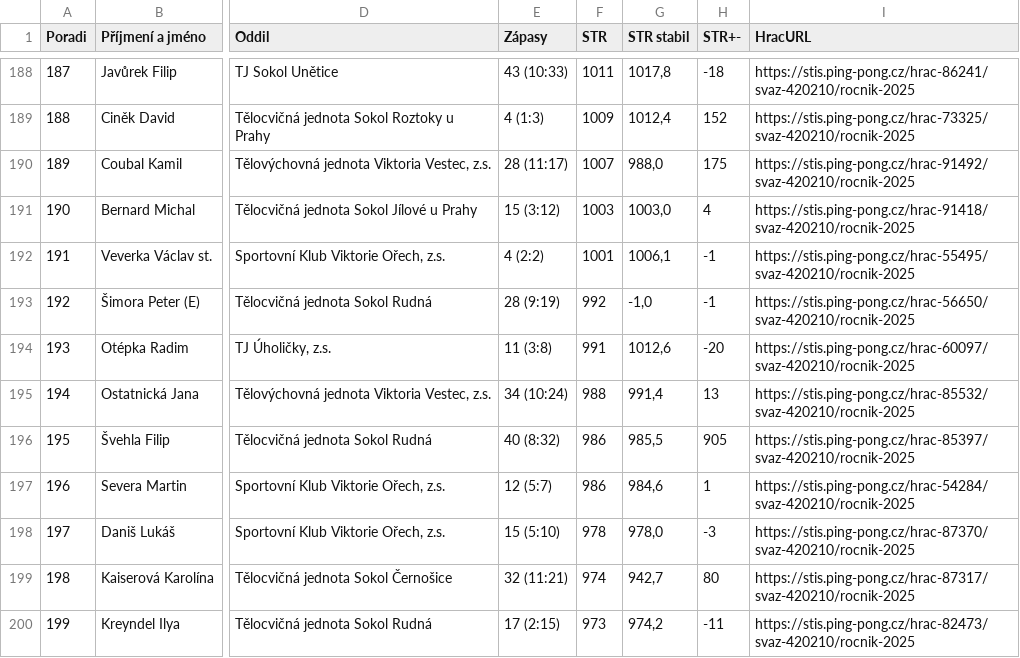
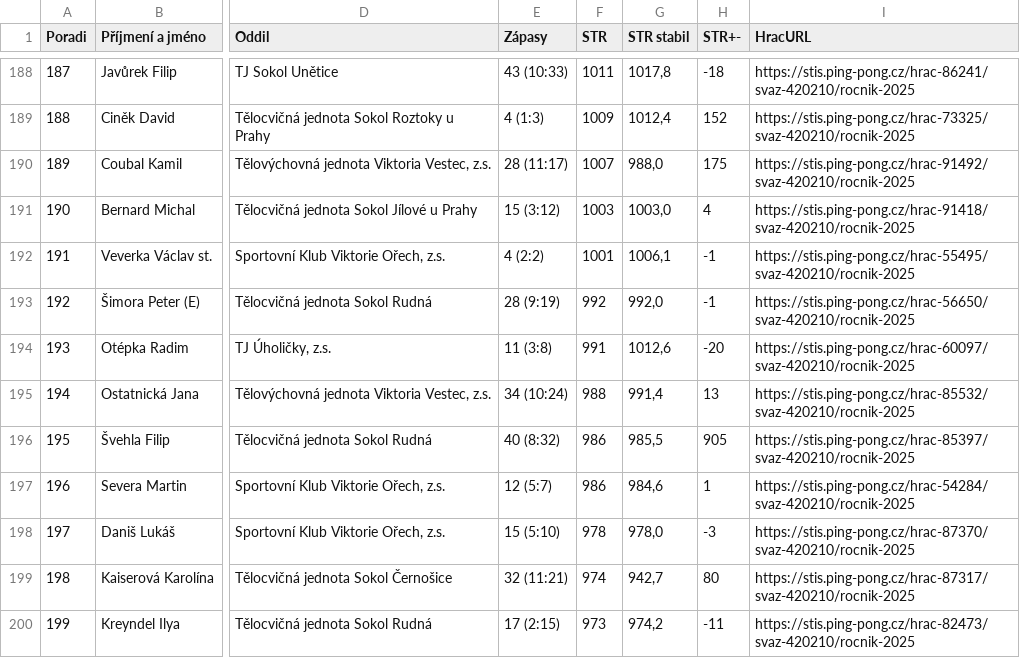
Before and after one commit to dvojtech/stis-soupisky, a CSV file: data/zebricek_420210_2025_kat-s.csv, drawn as a sheet; only a part is shown, gaps mark what is left out; the diff names each change by its address in the sheet, - before the commit and + after, or states it on an @@ line.

```diff
--- a/data/zebricek_420210_2025_kat-s.csv
+++ b/data/zebricek_420210_2025_kat-s.csv
-G193 (STR stabil): -1,0
+G193 (STR stabil): 992,0
```
